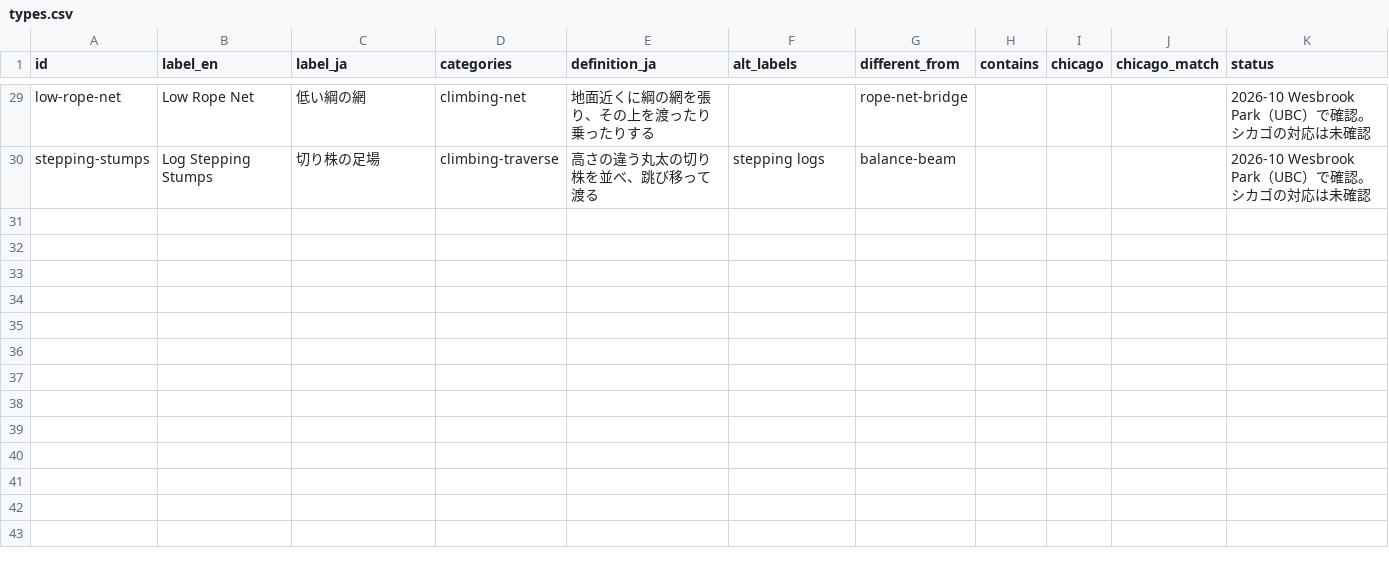
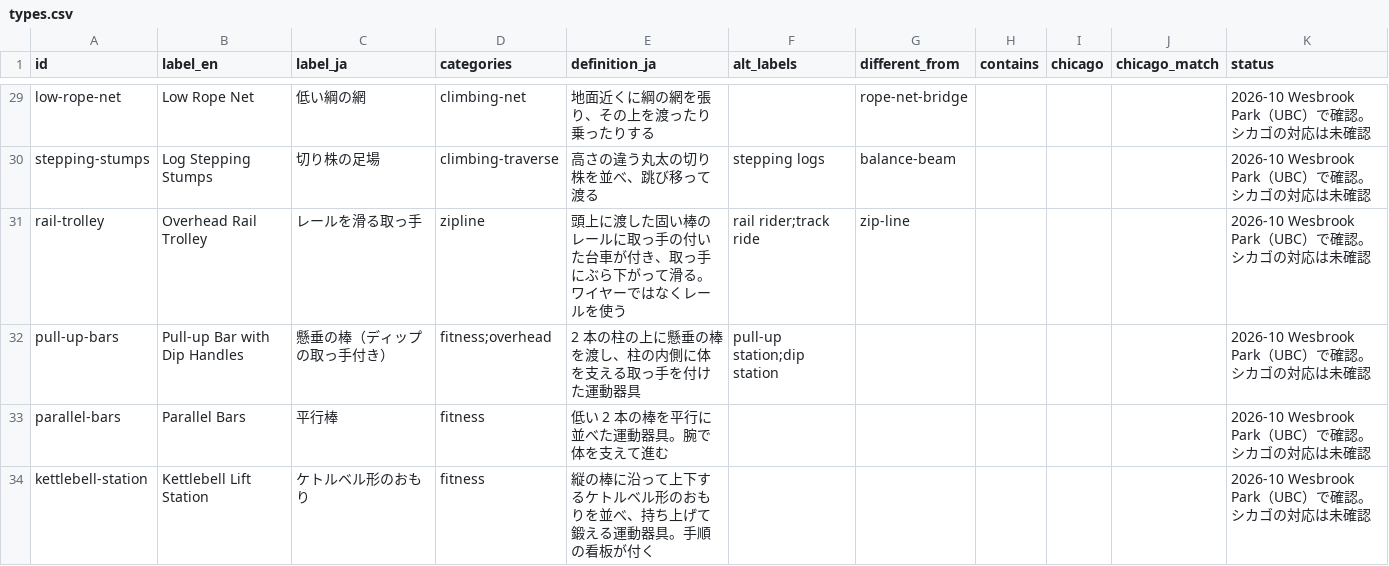
Before and after one commit to nakamura196/playgrounds, a CSV file: site/_data/vocab/types.csv, drawn as a sheet; only a part is shown, gaps mark what is left out.

```diff
--- a/site/_data/vocab/types.csv
+++ b/site/_data/vocab/types.csv
@@ -30 +30,5 @@ low-rope-net,Low Rope Net,低い綱の網,climbing-net,地面近くに綱の網
 stepping-stumps,Log Stepping Stumps,切り株の足場,climbing-traverse,高さの違う丸太の切り株を並べ、跳び移って渡る,stepping logs,balance-beam,,,,2026-10 Wesbrook Park（UBC）で確認。シカゴの対応は未確認
+rail-trolley,Overhead Rail Trolley,レールを滑る取っ手,zipline,頭上に渡した固い棒のレールに取っ手の付いた台車が付き、取っ手にぶら下がって滑る。ワイヤーではなくレールを使う,rail rider;track ride,zip-line,,,,2026-10 Wesbrook Park（UBC）で確認。シカゴの対応は未確認
+pull-up-bars,Pull-up Bar with Dip Handles,懸垂の棒（ディップの取っ手付き）,fitness;overhead,2 本の柱の上に懸垂の棒を渡し、柱の内側に体を支える取っ手を付けた運動器具,pull-up station;dip station,,,,,2026-10 Wesbrook Park（UBC）で確認。シカゴの対応は未確認
+parallel-bars,Parallel Bars,平行棒,fitness,低い 2 本の棒を平行に並べた運動器具。腕で体を支えて進む,,,,,,2026-10 Wesbrook Park（UBC）で確認。シカゴの対応は未確認
+kettlebell-station,Kettlebell Lift Station,ケトルベル形のおもり,fitness,縦の棒に沿って上下するケトルベル形のおもりを並べ、持ち上げて鍛える運動器具。手順の看板が付く,,,,,,2026-10 Wesbrook Park（UBC）で確認。シカゴの対応は未確認
```
Also changed, not shown: collection/photos.csv, collection/surveyed-parks.csv, 11 other files.
